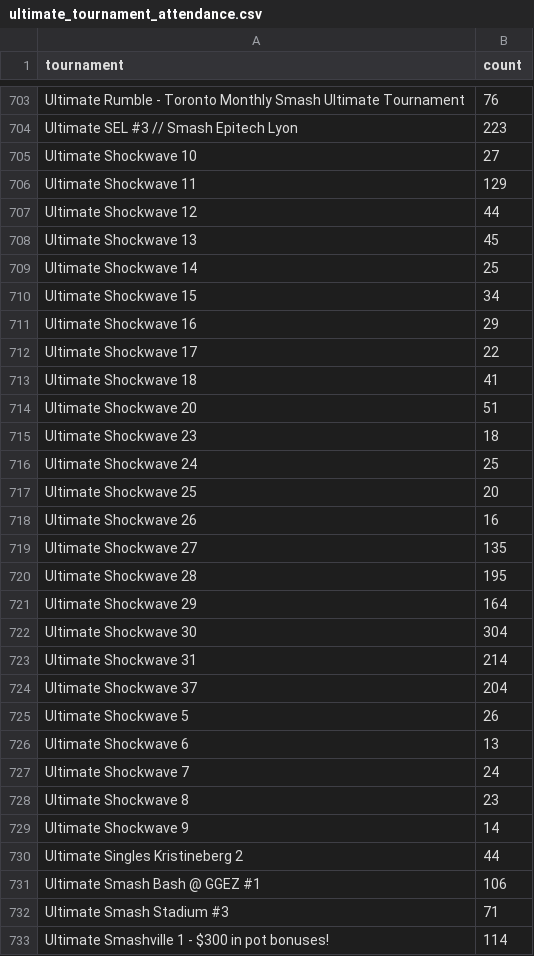
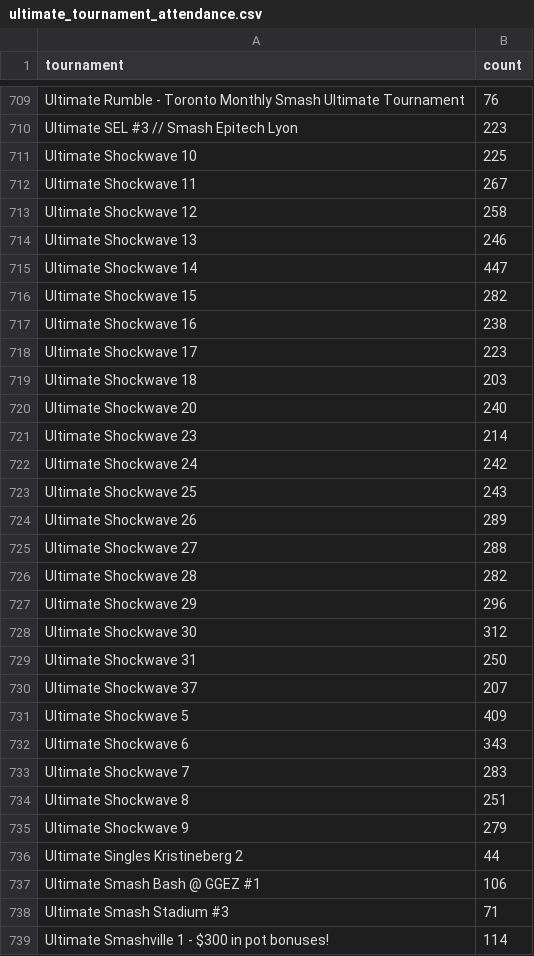
Before and after one commit to WillPower264/Ranking-Network-Of-Smash-Players, a CSV file: ultimate_tournament_attendance.csv, drawn as a sheet; only a part is shown, gaps mark what is left out; the diff covers the shown part only.

```diff
--- a/ultimate_tournament_attendance.csv
+++ b/ultimate_tournament_attendance.csv
@@ -704,27 +710,27 @@ Ultimate Rumble - Toronto Monthly Smash Ultimate Tournament,76
 Ultimate SEL #3 // Smash Epitech Lyon,223
-Ultimate Shockwave 10,27
-Ultimate Shockwave 11,129
-Ultimate Shockwave 12,44
-Ultimate Shockwave 13,45
-Ultimate Shockwave 14,25
-Ultimate Shockwave 15,34
-Ultimate Shockwave 16,29
-Ultimate Shockwave 17,22
-Ultimate Shockwave 18,41
-Ultimate Shockwave 20,51
-Ultimate Shockwave 23,18
-Ultimate Shockwave 24,25
-Ultimate Shockwave 25,20
-Ultimate Shockwave 26,16
-Ultimate Shockwave 27,135
-Ultimate Shockwave 28,195
-Ultimate Shockwave 29,164
-Ultimate Shockwave 30,304
-Ultimate Shockwave 31,214
-Ultimate Shockwave 37,204
-Ultimate Shockwave 5,26
-Ultimate Shockwave 6,13
-Ultimate Shockwave 7,24
-Ultimate Shockwave 8,23
-Ultimate Shockwave 9,14
+Ultimate Shockwave 10,225
+Ultimate Shockwave 11,267
+Ultimate Shockwave 12,258
+Ultimate Shockwave 13,246
+Ultimate Shockwave 14,447
+Ultimate Shockwave 15,282
+Ultimate Shockwave 16,238
+Ultimate Shockwave 17,223
+Ultimate Shockwave 18,203
+Ultimate Shockwave 20,240
+Ultimate Shockwave 23,214
+Ultimate Shockwave 24,242
+Ultimate Shockwave 25,243
+Ultimate Shockwave 26,289
+Ultimate Shockwave 27,288
+Ultimate Shockwave 28,282
+Ultimate Shockwave 29,296
+Ultimate Shockwave 30,312
+Ultimate Shockwave 31,250
+Ultimate Shockwave 37,207
+Ultimate Shockwave 5,409
+Ultimate Shockwave 6,343
+Ultimate Shockwave 7,283
+Ultimate Shockwave 8,251
+Ultimate Shockwave 9,279
 Ultimate Singles Kristineberg 2,44
```
Also changed, not shown: 7 added rows and 142 edited cells elsewhere in this file, 5 other files.
